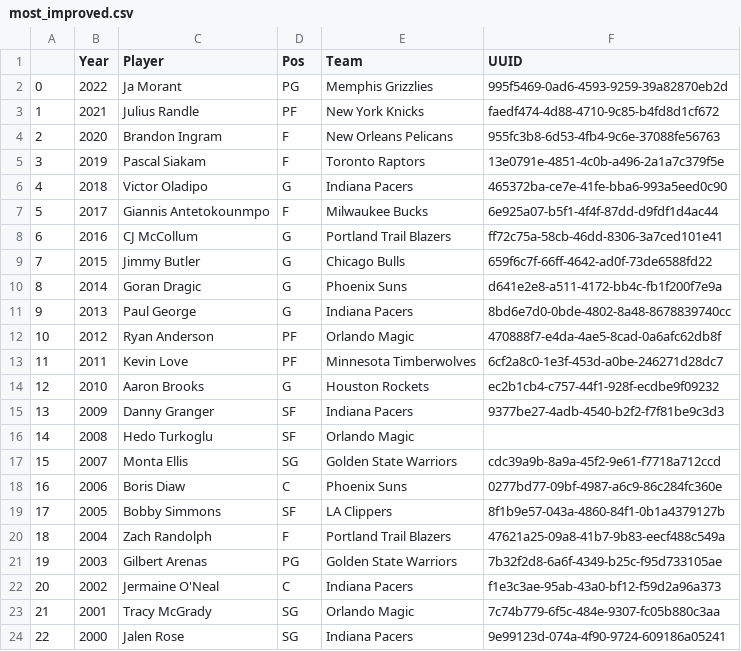
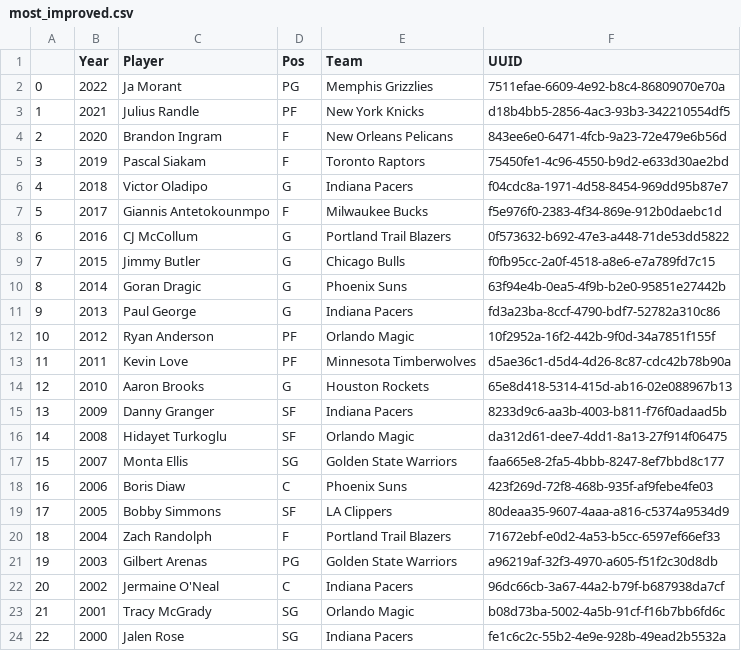
Before and after one commit to evanameyer1/Mathematically-Determining-Basketballs-Biggest-Financial-Disappointments, a CSV file: updated_datasets/awards_data/most_improved.csv, drawn as a sheet.

```diff
--- a/updated_datasets/awards_data/most_improved.csv
+++ b/updated_datasets/awards_data/most_improved.csv
@@ -1,24 +1,24 @@
 ,Year,Player,Pos,Team,UUID
-0,2022,Ja Morant,PG,Memphis Grizzlies,995f5469-0ad6-4593-9259-39a82870eb2d
-1,2021,Julius Randle,PF,New York Knicks,faedf474-4d88-4710-9c85-b4fd8d1cf672
-2,2020,Brandon Ingram,F,New Orleans Pelicans,955fc3b8-6d53-4fb4-9c6e-37088fe56763
-3,2019,Pascal Siakam,F,Toronto Raptors,13e0791e-4851-4c0b-a496-2a1a7c379f5e
-4,2018,Victor Oladipo,G,Indiana Pacers,465372ba-ce7e-41fe-bba6-993a5eed0c90
-5,2017,Giannis Antetokounmpo,F,Milwaukee Bucks,6e925a07-b5f1-4f4f-87dd-d9fdf1d4ac44
-6,2016,CJ McCollum,G,Portland Trail Blazers,ff72c75a-58cb-46dd-8306-3a7ced101e41
-7,2015,Jimmy Butler,G,Chicago Bulls,659f6c7f-66ff-4642-ad0f-73de6588fd22
-8,2014,Goran Dragic,G,Phoenix Suns,d641e2e8-a511-4172-bb4c-fb1f200f7e9a
-9,2013,Paul George,G,Indiana Pacers,8bd6e7d0-0bde-4802-8a48-8678839740cc
-10,2012,Ryan Anderson,PF,Orlando Magic,470888f7-e4da-4ae5-8cad-0a6afc62db8f
-11,2011,Kevin Love,PF,Minnesota Timberwolves,6cf2a8c0-1e3f-453d-a0be-246271d28dc7
-12,2010,Aaron Brooks,G,Houston Rockets,ec2b1cb4-c757-44f1-928f-ecdbe9f09232
-13,2009,Danny Granger,SF,Indiana Pacers,9377be27-4adb-4540-b2f2-f7f81be9c3d3
-14,2008,Hedo Turkoglu,SF,Orlando Magic,
-15,2007,Monta Ellis,SG,Golden State Warriors,cdc39a9b-8a9a-45f2-9e61-f7718a712ccd
-16,2006,Boris Diaw,C,Phoenix Suns,0277bd77-09bf-4987-a6c9-86c284fc360e
-17,2005,Bobby Simmons,SF,LA Clippers,8f1b9e57-043a-4860-84f1-0b1a4379127b
-18,2004,Zach Randolph,F,Portland Trail Blazers,47621a25-09a8-41b7-9b83-eecf488c549a
-19,2003,Gilbert Arenas,PG,Golden State Warriors,7b32f2d8-6a6f-4349-b25c-f95d733105ae
-20,2002,Jermaine O'Neal,C,Indiana Pacers,f1e3c3ae-95ab-43a0-bf12-f59d2a96a373
-21,2001,Tracy McGrady,SG,Orlando Magic,7c74b779-6f5c-484e-9307-fc05b880c3aa
-22,2000,Jalen Rose,SG,Indiana Pacers,9e99123d-074a-4f90-9724-609186a05241
+0,2022,Ja Morant,PG,Memphis Grizzlies,7511efae-6609-4e92-b8c4-86809070e70a
+1,2021,Julius Randle,PF,New York Knicks,d18b4bb5-2856-4ac3-93b3-342210554df5
+2,2020,Brandon Ingram,F,New Orleans Pelicans,843ee6e0-6471-4fcb-9a23-72e479e6b56d
+3,2019,Pascal Siakam,F,Toronto Raptors,75450fe1-4c96-4550-b9d2-e633d30ae2bd
+4,2018,Victor Oladipo,G,Indiana Pacers,f04cdc8a-1971-4d58-8454-969dd95b87e7
+5,2017,Giannis Antetokounmpo,F,Milwaukee Bucks,f5e976f0-2383-4f34-869e-912b0daebc1d
+6,2016,CJ McCollum,G,Portland Trail Blazers,0f573632-b692-47e3-a448-71de53dd5822
+7,2015,Jimmy Butler,G,Chicago Bulls,f0fb95cc-2a0f-4518-a8e6-e7a789fd7c15
+8,2014,Goran Dragic,G,Phoenix Suns,63f94e4b-0ea5-4f9b-b2e0-95851e27442b
+9,2013,Paul George,G,Indiana Pacers,fd3a23ba-8ccf-4790-bdf7-52782a310c86
+10,2012,Ryan Anderson,PF,Orlando Magic,10f2952a-16f2-442b-9f0d-34a7851f155f
+11,2011,Kevin Love,PF,Minnesota Timberwolves,d5ae36c1-d5d4-4d26-8c87-cdc42b78b90a
+12,2010,Aaron Brooks,G,Houston Rockets,65e8d418-5314-415d-ab16-02e088967b13
+13,2009,Danny Granger,SF,Indiana Pacers,8233d9c6-aa3b-4003-b811-f76f0adaad5b
+14,2008,Hidayet Turkoglu,SF,Orlando Magic,da312d61-dee7-4dd1-8a13-27f914f06475
+15,2007,Monta Ellis,SG,Golden State Warriors,faa665e8-2fa5-4bbb-8247-8ef7bbd8c177
+16,2006,Boris Diaw,C,Phoenix Suns,423f269d-72f8-468b-935f-af9febe4fe03
+17,2005,Bobby Simmons,SF,LA Clippers,80deaa35-9607-4aaa-a816-c5374a9534d9
+18,2004,Zach Randolph,F,Portland Trail Blazers,71672ebf-e0d2-4a53-b5cc-6597ef66ef33
+19,2003,Gilbert Arenas,PG,Golden State Warriors,a96219af-32f3-4970-a605-f51f2c30d8db
+20,2002,Jermaine O'Neal,C,Indiana Pacers,96dc66cb-3a67-44a2-b79f-b687938da7cf
+21,2001,Tracy McGrady,SG,Orlando Magic,b08d73ba-5002-4a5b-91cf-f16b7bb6fd6c
+22,2000,Jalen Rose,SG,Indiana Pacers,fe1c6c2c-55b2-4e9e-928b-49ead2b5532a
```
Also changed, not shown: updated_datasets/awards_data/all_defensive_2nd.csv, updated_datasets/awards_data/all_nba_2nd.csv, 36 other files.
